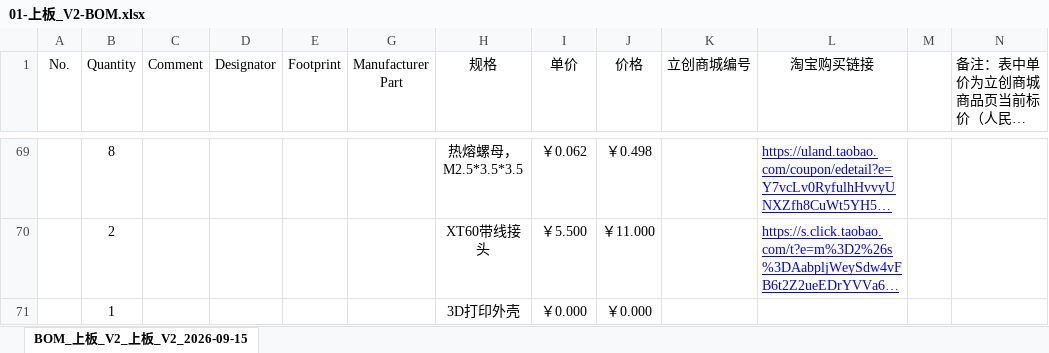
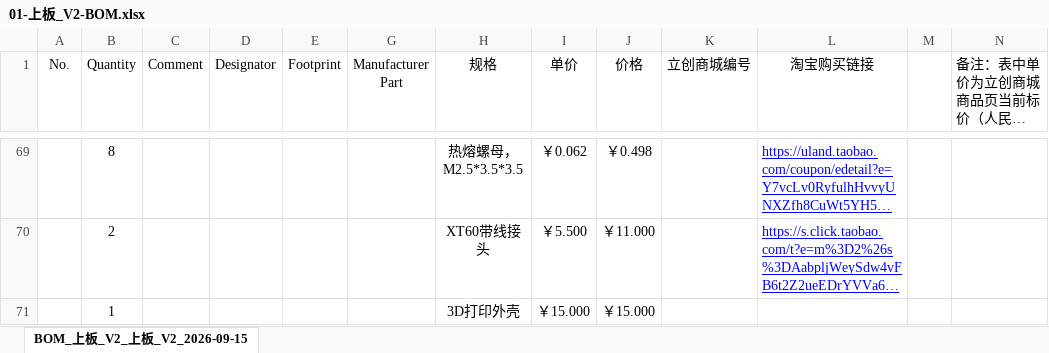
Before and after one commit to zeruns/xt60-power-meter, an Excel workbook: 05-生产文件/02-贴片/03-上板_V2/01-上板_V2-BOM.xlsx, sheet BOM_上板_V2_上板_V2_2026-09-15, drawn as a sheet; only a part is shown, gaps mark what is left out; long unchanged cells end in …; values as stored, in another font and other column widths than the file's, no borders; the diff covers the shown part only; the diff names each change by its address in the sheet, - before the commit and + after, or states it on an @@ line.

Commit message:
feat(生产文件): 上板改版 V2.1 并更新 Gerber、钢网与 BOM
- Gerber 上板 V2 → V2.1（板框 90×38mm 不变，移除旧版压缩包）
- 新增手工焊接用钢网：上板V1/上板V2 钢网文件
- 上板V1/上板V2 BOM 同步更新

```diff
--- a/05-生产文件/02-贴片/03-上板_V2/01-上板_V2-BOM.xlsx (sheet BOM_上板_V2_上板_V2_2026-09-15)
+++ b/05-生产文件/02-贴片/03-上板_V2/01-上板_V2-BOM.xlsx (sheet BOM_上板_V2_上板_V2_2026-09-15)
-I71 (单价): ￥0.000
+I71 (单价): ￥15.000
-J71 (价格): ￥0.000
+J71 (价格): ￥15.000
```
Also changed, not shown: 6 edited cells elsewhere in this sheet, 05-生产文件/02-贴片/02-上板_V1/01-上板_V1-BOM.xlsx, 4 other files.
